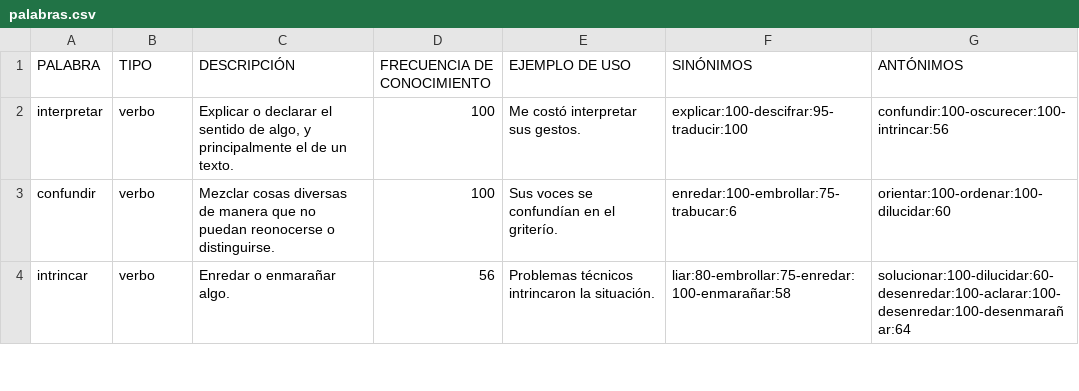
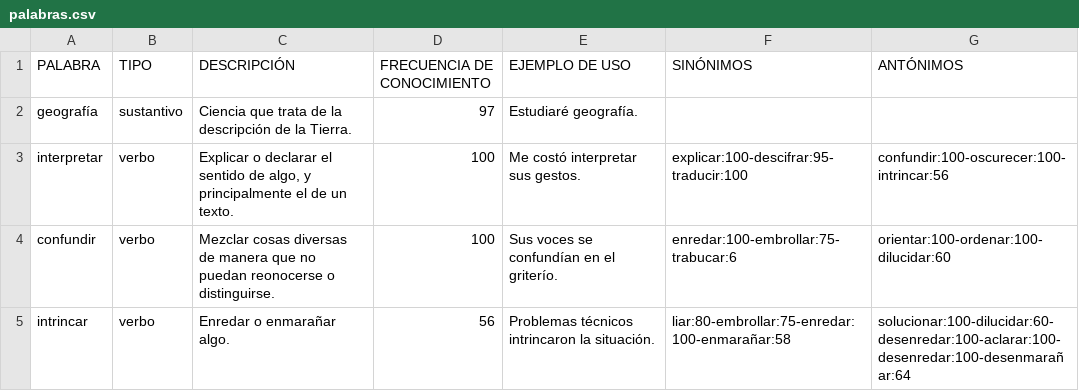
Before and after one commit to isk4/trabajo-listas-eedd, a CSV file: palabras.csv, drawn as a sheet; only a part is shown.

```diff
--- a/palabras.csv
+++ b/palabras.csv
@@ -1,2 +1,3 @@
 PALABRA;TIPO;DESCRIPCIÓN;FRECUENCIA DE CONOCIMIENTO;EJEMPLO DE USO;SINÓNIMOS;ANTÓNIMOS
+geografía;sustantivo;Ciencia que trata de la descripción de la Tierra.;97;Estudiaré geografía.;;
 interpretar;verbo;Explicar o declarar el sentido de algo, y principalmente el de un texto.;100;Me costó interpretar sus gestos.;explicar:100-descifrar:95-traducir:100;confundir:100-oscurecer:100-intrincar:56
```
Also changed, not shown: 5 other files.
